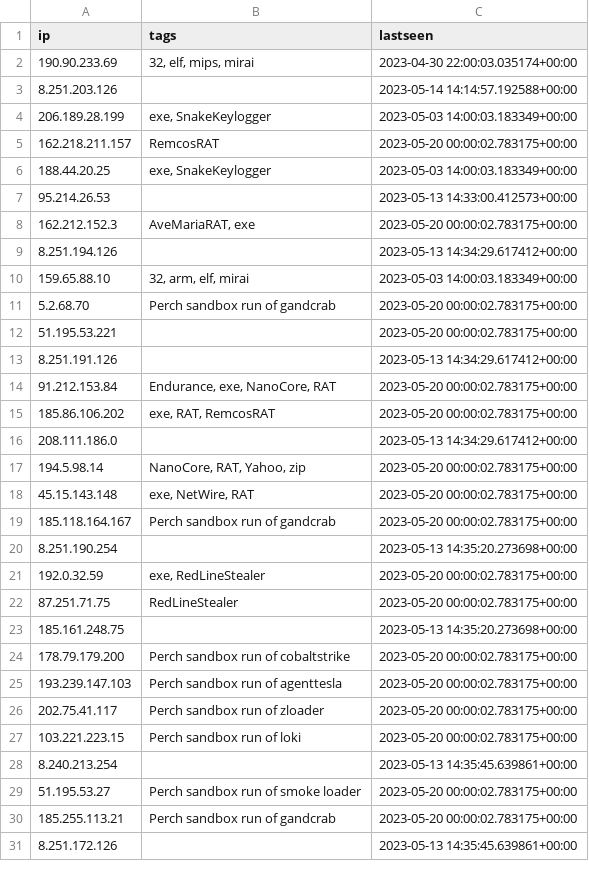
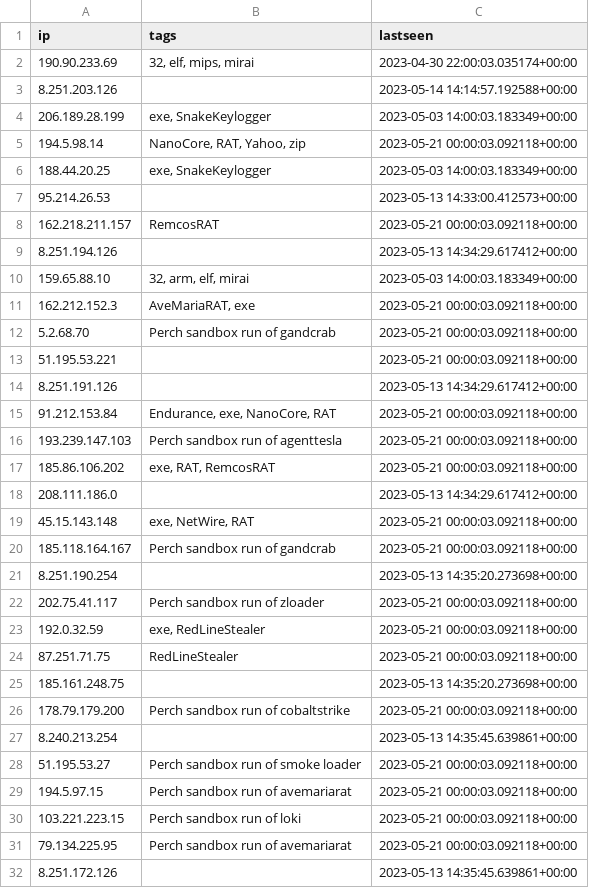
Before and after one commit to ConnectWise-Software/ConnectWise-CRU, a CSV file: ips.csv, drawn as a sheet; only a part is shown; the diff covers the shown part only.

```diff
--- a/ips.csv
+++ b/ips.csv
@@ -4,28 +4,29 @@
 "206.189.28.199","exe, SnakeKeylogger","2023-05-03 14:00:03.183349+00:00"
-"162.218.211.157","RemcosRAT","2023-05-20 00:00:02.783175+00:00"
+"194.5.98.14","NanoCore, RAT, Yahoo, zip","2023-05-21 00:00:03.092118+00:00"
 "188.44.20.25","exe, SnakeKeylogger","2023-05-03 14:00:03.183349+00:00"
 "95.214.26.53","","2023-05-13 14:33:00.412573+00:00"
-"162.212.152.3","AveMariaRAT, exe","2023-05-20 00:00:02.783175+00:00"
+"162.218.211.157","RemcosRAT","2023-05-21 00:00:03.092118+00:00"
 "8.251.194.126","","2023-05-13 14:34:29.617412+00:00"
 "159.65.88.10","32, arm, elf, mirai","2023-05-03 14:00:03.183349+00:00"
-"5.2.68.70","Perch sandbox run of gandcrab","2023-05-20 00:00:02.783175+00:00"
-"51.195.53.221","","2023-05-20 00:00:02.783175+00:00"
+"162.212.152.3","AveMariaRAT, exe","2023-05-21 00:00:03.092118+00:00"
+"5.2.68.70","Perch sandbox run of gandcrab","2023-05-21 00:00:03.092118+00:00"
+"51.195.53.221","","2023-05-21 00:00:03.092118+00:00"
 "8.251.191.126","","2023-05-13 14:34:29.617412+00:00"
-"91.212.153.84","Endurance, exe, NanoCore, RAT","2023-05-20 00:00:02.783175+00:00"
-"185.86.106.202","exe, RAT, RemcosRAT","2023-05-20 00:00:02.783175+00:00"
+"91.212.153.84","Endurance, exe, NanoCore, RAT","2023-05-21 00:00:03.092118+00:00"
+"193.239.147.103","Perch sandbox run of agenttesla","2023-05-21 00:00:03.092118+00:00"
+"185.86.106.202","exe, RAT, RemcosRAT","2023-05-21 00:00:03.092118+00:00"
 "208.111.186.0","","2023-05-13 14:34:29.617412+00:00"
-"194.5.98.14","NanoCore, RAT, Yahoo, zip","2023-05-20 00:00:02.783175+00:00"
-"45.15.143.148","exe, NetWire, RAT","2023-05-20 00:00:02.783175+00:00"
-"185.118.164.167","Perch sandbox run of gandcrab","2023-05-20 00:00:02.783175+00:00"
+"45.15.143.148","exe, NetWire, RAT","2023-05-21 00:00:03.092118+00:00"
+"185.118.164.167","Perch sandbox run of gandcrab","2023-05-21 00:00:03.092118+00:00"
 "8.251.190.254","","2023-05-13 14:35:20.273698+00:00"
-"192.0.32.59","exe, RedLineStealer","2023-05-20 00:00:02.783175+00:00"
-"87.251.71.75","RedLineStealer","2023-05-20 00:00:02.783175+00:00"
+"202.75.41.117","Perch sandbox run of zloader","2023-05-21 00:00:03.092118+00:00"
+"192.0.32.59","exe, RedLineStealer","2023-05-21 00:00:03.092118+00:00"
+"87.251.71.75","RedLineStealer","2023-05-21 00:00:03.092118+00:00"
 "185.161.248.75","","2023-05-13 14:35:20.273698+00:00"
-"178.79.179.200","Perch sandbox run of cobaltstrike","2023-05-20 00:00:02.783175+00:00"
-"193.239.147.103","Perch sandbox run of agenttesla","2023-05-20 00:00:02.783175+00:00"
-"202.75.41.117","Perch sandbox run of zloader","2023-05-20 00:00:02.783175+00:00"
-"103.221.223.15","Perch sandbox run of loki","2023-05-20 00:00:02.783175+00:00"
+"178.79.179.200","Perch sandbox run of cobaltstrike","2023-05-21 00:00:03.092118+00:00"
 "8.240.213.254","","2023-05-13 14:35:45.639861+00:00"
-"51.195.53.27","Perch sandbox run of smoke loader","2023-05-20 00:00:02.783175+00:00"
-"185.255.113.21","Perch sandbox run of gandcrab","2023-05-20 00:00:02.783175+00:00"
+"51.195.53.27","Perch sandbox run of smoke loader","2023-05-21 00:00:03.092118+00:00"
+"194.5.97.15","Perch sandbox run of avemariarat","2023-05-21 00:00:03.092118+00:00"
+"103.221.223.15","Perch sandbox run of loki","2023-05-21 00:00:03.092118+00:00"
+"79.134.225.95","Perch sandbox run of avemariarat","2023-05-21 00:00:03.092118+00:00"
 "8.251.172.126","","2023-05-13 14:35:45.639861+00:00"
```
Also changed, not shown: 1 added row, 2 removed rows and 4 edited cells elsewhere in this file, 1 other file.
